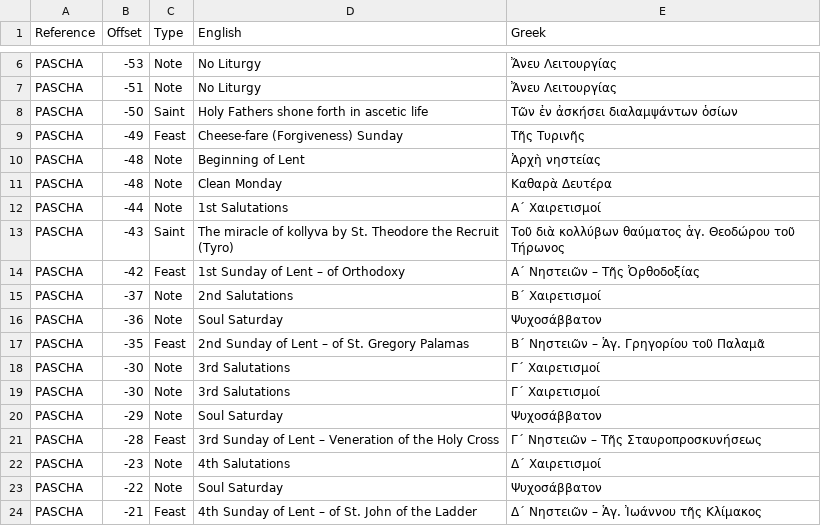
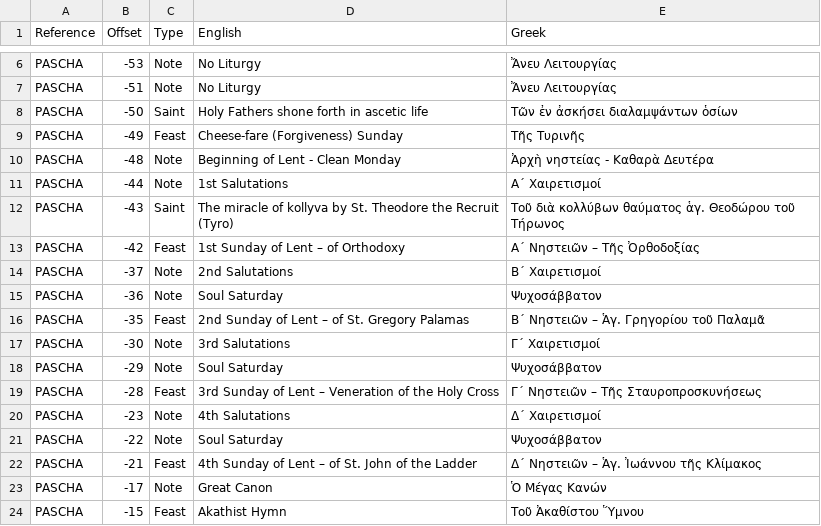
Before and after one commit to sseidel16/orthodox-calendar-data, a CSV file: data/TextMovable.csv, drawn as a sheet; only a part is shown, gaps mark what is left out; the shorter side is filled out with more unchanged rows.

```diff
--- a/data/TextMovable.csv
+++ b/data/TextMovable.csv
@@ -9,4 +9,3 @@ PASCHA,-50,Saint,Holy Fathers shone forth in ascetic life,Τῶν ἐν ἀσκ
 PASCHA,-49,Feast,Cheese-fare (Forgiveness) Sunday,Τῆς Τυρινῆς
-PASCHA,-48,Note,Beginning of Lent,Ἀρχὴ νηστείας
-PASCHA,-48,Note,Clean Monday,Καθαρὰ Δευτέρα
+PASCHA,-48,Note,Beginning of Lent - Clean Monday,Ἀρχὴ νηστείας - Καθαρὰ Δευτέρα
 PASCHA,-44,Note,1st Salutations,Α΄ Χαιρετισμοί
@@ -17,3 +16,2 @@ PASCHA,-36,Note,Soul Saturday,Ψυχοσάββατον
 PASCHA,-35,Feast,2nd Sunday of Lent – of St. Gregory Palamas,Β΄ Νηστειῶν – Ἁγ. Γρηγορίου τοῦ Παλαμᾶ
-PASCHA,-30,Note,3rd Salutations,Γ΄ Χαιρετισμοί
 PASCHA,-30,Note,3rd Salutations,Γ΄ Χαιρετισμοί
```
Also changed, not shown: data/ReadingsMovable.csv, data/TextImmovable.csv, 5 other files.
